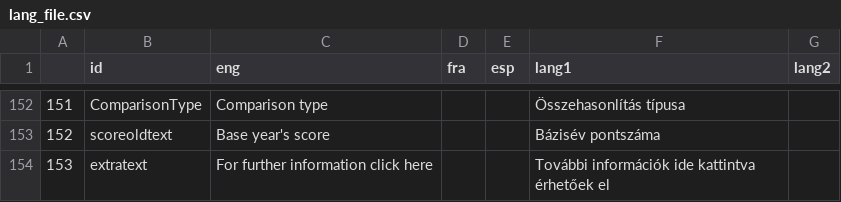
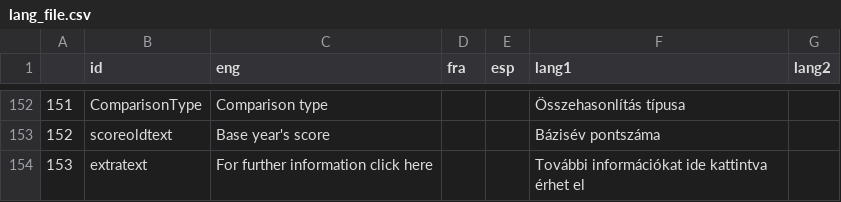
Before and after one commit to Blooregard19/bar-chart-test, a CSV file: lang_file.csv, drawn as a sheet; only a part is shown, gaps mark what is left out; the diff covers the shown part only.

Commit message:
Update lang_file.csv

```diff
--- a/lang_file.csv
+++ b/lang_file.csv
@@ -153,2 +153,2 @@
 152;scoreoldtext; Base year's score;;;Bázisév pontszáma;
-153;extratext; For further information click here;;;További információk ide kattintva érhetőek el;
+153;extratext; For further information click here;;;További információkat ide kattintva érhet el;
```
Also changed, not shown: 2 edited cells elsewhere in this file.
